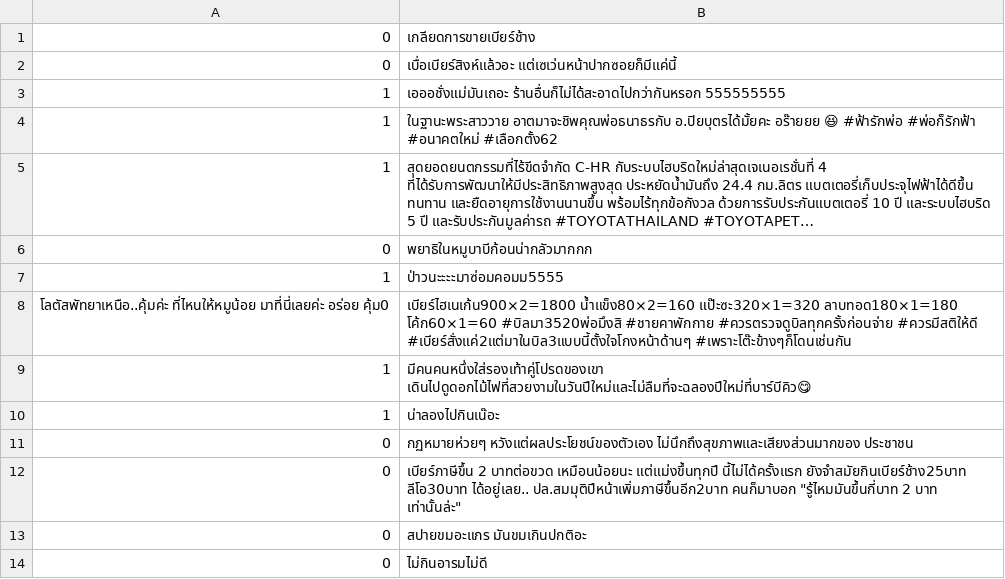
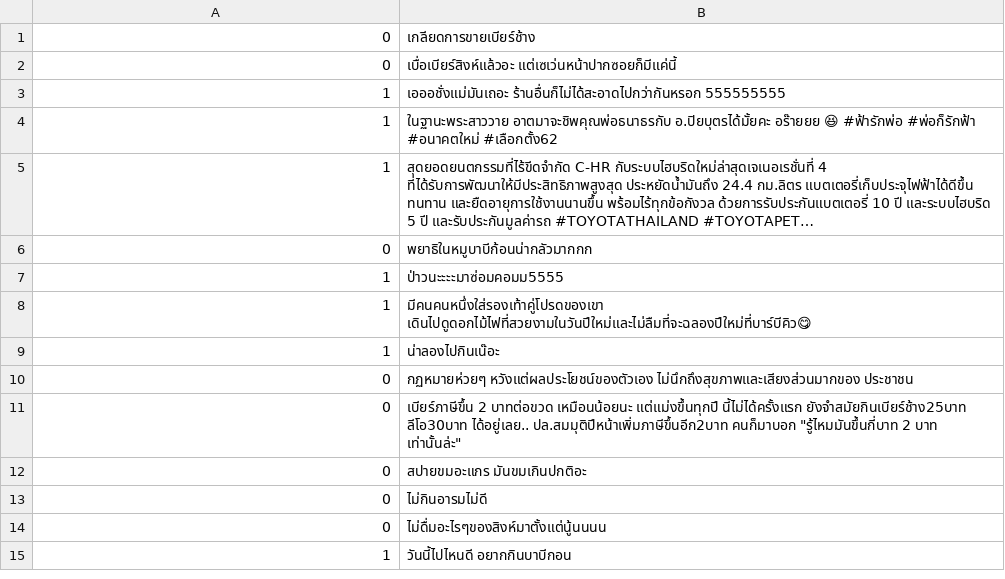
Before and after one commit to jerbarnes/typology_of_crosslingual, a CSV file: data/sentiment/th/dev.csv, drawn as a sheet; only a part is shown; the shorter side is filled out with more unchanged rows; long unchanged cells end in ….

Commit message:
Removed examples where the label was a text

```diff
--- a/data/sentiment/th/dev.csv
+++ b/data/sentiment/th/dev.csv
@@ -7,3 +7,2 @@
 1,ป่าวนะะะะมาซ่อมคอมม5555
-โลตัสพัทยาเหนือ..คุ้มค่ะ ที่ไหนให้หมูน้อย มาที่นี่เลยค่ะ อร่อย คุ้ม0,เบียร์ไฮเนเก้น900×2=1800 น้ำแข็ง80×2=160 แป๊ะซะ320×1=320 ลาบทอด180×1=180 โค้ก60×1=60 #บิลมา3520พ่อมึงสิ #ชายคาพักกาย #ควรตรวจดูบิลทุกครั้งก่อนจ่าย #ควรมีสติให้ดี #เบียร์สั่งแค่2แต่มาในบิล3แบบนี้ตั้งใจโกงหน้าด้านๆ #เพราะโต๊ะข้างๆก็โดนเช่นกัน
 1,มีคนคนหนึ่งใส่รองเท้าคู่โปรดของเขา เดินไปดูดอกไม้ไฟที่สวยงามในวันปีใหม่และไม่ลืมที่จะฉลองปีใหม่ที่บาร์บีคิว😋
```
